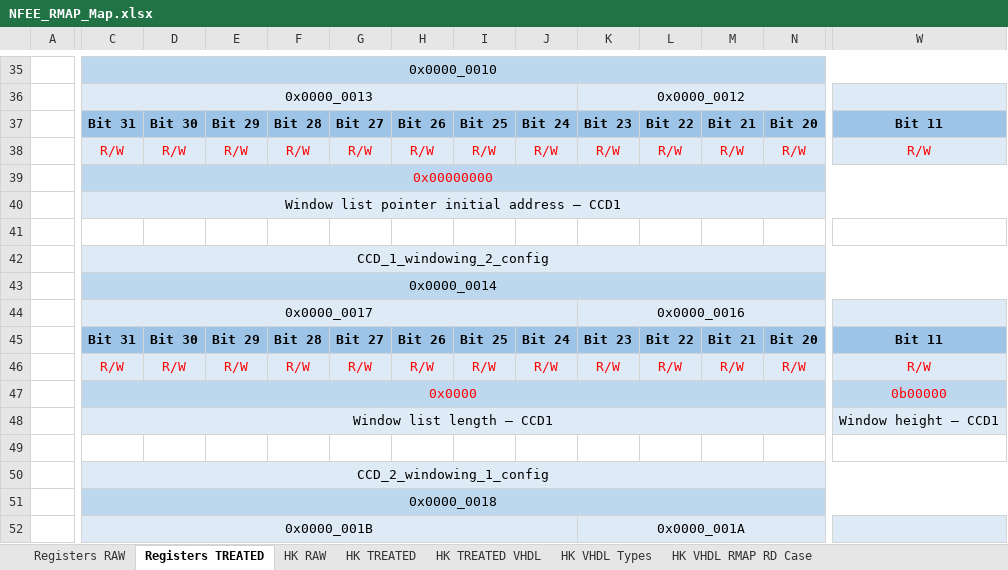
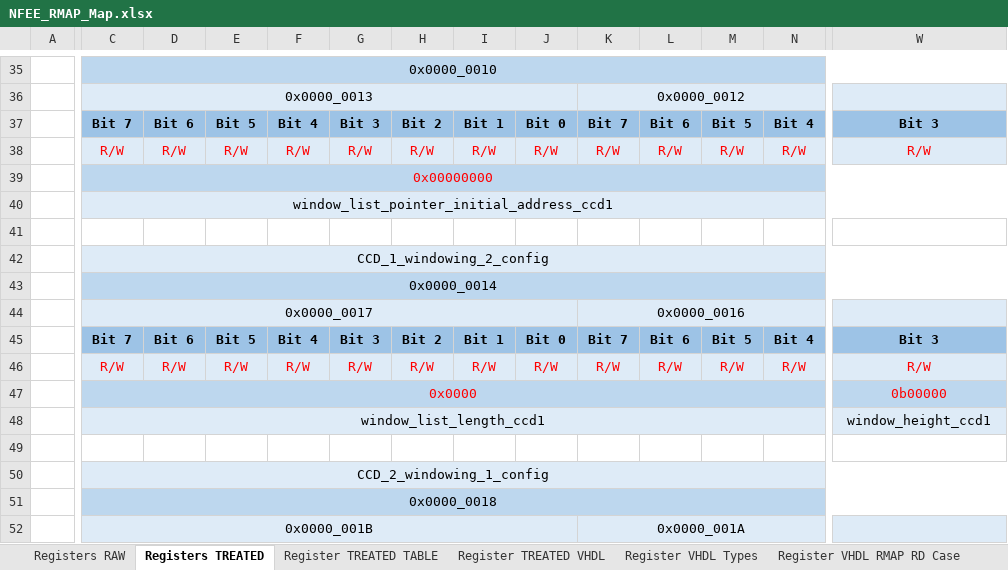
Before and after one commit to NSEE/SimuCam_Development_NFEE, an Excel workbook: FPGA_Developments/COM_Module_v1_5/References/NFEE_RMAP_Map.xlsx, sheet Registers TREATED, drawn as a sheet; only a part is shown, gaps mark what is left out; values as stored, in another font and other column widths than the file's, no borders; the diff covers the shown part only; the diff names each change by its address in the sheet, - before the commit and + after, or states it on an @@ line.

```diff
--- a/FPGA_Developments/COM_Module_v1_5/References/NFEE_RMAP_Map.xlsx (sheet Registers TREATED)
+++ b/FPGA_Developments/COM_Module_v1_5/References/NFEE_RMAP_Map.xlsx (sheet Registers TREATED)
+sheet tab: Register TREATED TABLE
+sheet tab: Register TREATED VHDL
+sheet tab: Register VHDL Types
+sheet tab: Register VHDL RMAP RD Case
-C37: Bit 31
+C37: Bit 7
-D37: Bit 30
+D37: Bit 6
-E37: Bit 29
+E37: Bit 5
-F37: Bit 28
+F37: Bit 4
-G37: Bit 27
+G37: Bit 3
-H37: Bit 26
+H37: Bit 2
-I37: Bit 25
+I37: Bit 1
-J37: Bit 24
+J37: Bit 0
-K37: Bit 23
+K37: Bit 7
-L37: Bit 22
+L37: Bit 6
-M37: Bit 21
+M37: Bit 5
-N37: Bit 20
+N37: Bit 4
-W37: Bit 11
+W37: Bit 3
-C40: Window list pointer initial address – CCD1
+C40: window_list_pointer_initial_address_ccd1
-C45: Bit 31
+C45: Bit 7
-D45: Bit 30
+D45: Bit 6
-E45: Bit 29
+E45: Bit 5
-F45: Bit 28
+F45: Bit 4
-G45: Bit 27
+G45: Bit 3
-H45: Bit 26
+H45: Bit 2
-I45: Bit 25
+I45: Bit 1
-J45: Bit 24
+J45: Bit 0
-K45: Bit 23
+K45: Bit 7
-L45: Bit 22
+L45: Bit 6
-M45: Bit 21
+M45: Bit 5
-N45: Bit 20
+N45: Bit 4
-W45: Bit 11
+W45: Bit 3
-C48: Window list length – CCD1
+C48: window_list_length_ccd1
-W48: Window height – CCD1
+W48: window_height_ccd1
```
Also changed, not shown: 434 edited cells elsewhere in this sheet, sheet HK VHDL RMAP RD Case, other sheet tabs.
